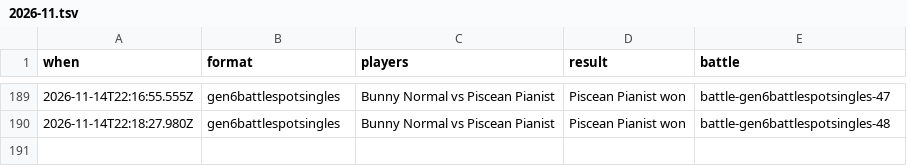
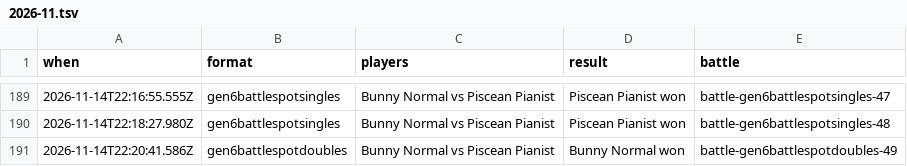
Before and after one commit to Proudkiller0015/velvet-bunny-showdown, a TSV file: data/battle-log/2026-11.tsv, drawn as a sheet; only a part is shown, gaps mark what is left out; the diff names each change by its address in the sheet, - before the commit and + after, or states it on an @@ line.

Commit message:
Battle log: 1 battle [skip render]

```diff
--- a/data/battle-log/2026-11.tsv
+++ b/data/battle-log/2026-11.tsv
+row 191: 2026-11-14T22:20:41.586Z | gen6battlespotdoubles | Bunny Normal vs Piscean Pianist | Bunny Normal won | battle-gen6battlespotdoubles-49
```
